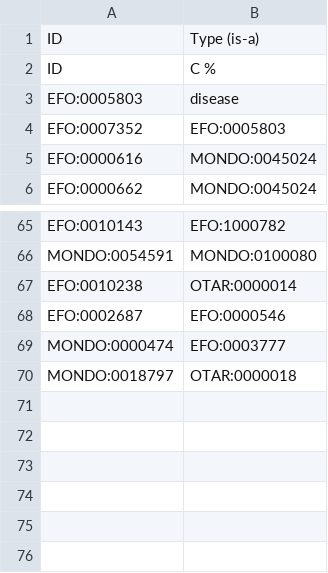
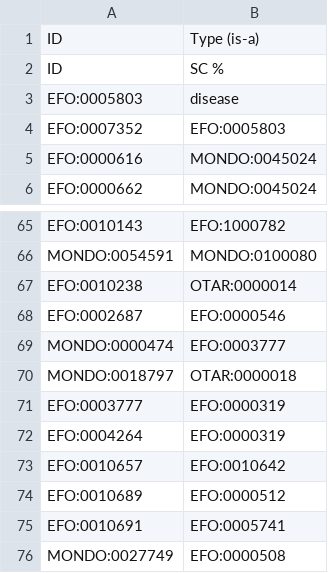
Before and after one commit to EBISPOT/otar_profiler, a TSV file: templates/subclasses.tsv, drawn as a sheet; only a part is shown, gaps mark what is left out.

Commit message:
Updated templates

```diff
--- a/templates/subclasses.tsv
+++ b/templates/subclasses.tsv
@@ -1,3 +1,3 @@
 ID	Type (is-a)
-ID	C %
+ID	SC %
 EFO:0005803	disease
@@ -70 +70,7 @@ MONDO:0000474	EFO:0003777
 MONDO:0018797	OTAR:0000018
+EFO:0003777	EFO:0000319
+EFO:0004264	EFO:0000319
+EFO:0010657	EFO:0010642
+EFO:0010689	EFO:0000512
+EFO:0010691	EFO:0005741
+MONDO:0027749	EFO:0000508
```
Also changed, not shown: 3 other files.
